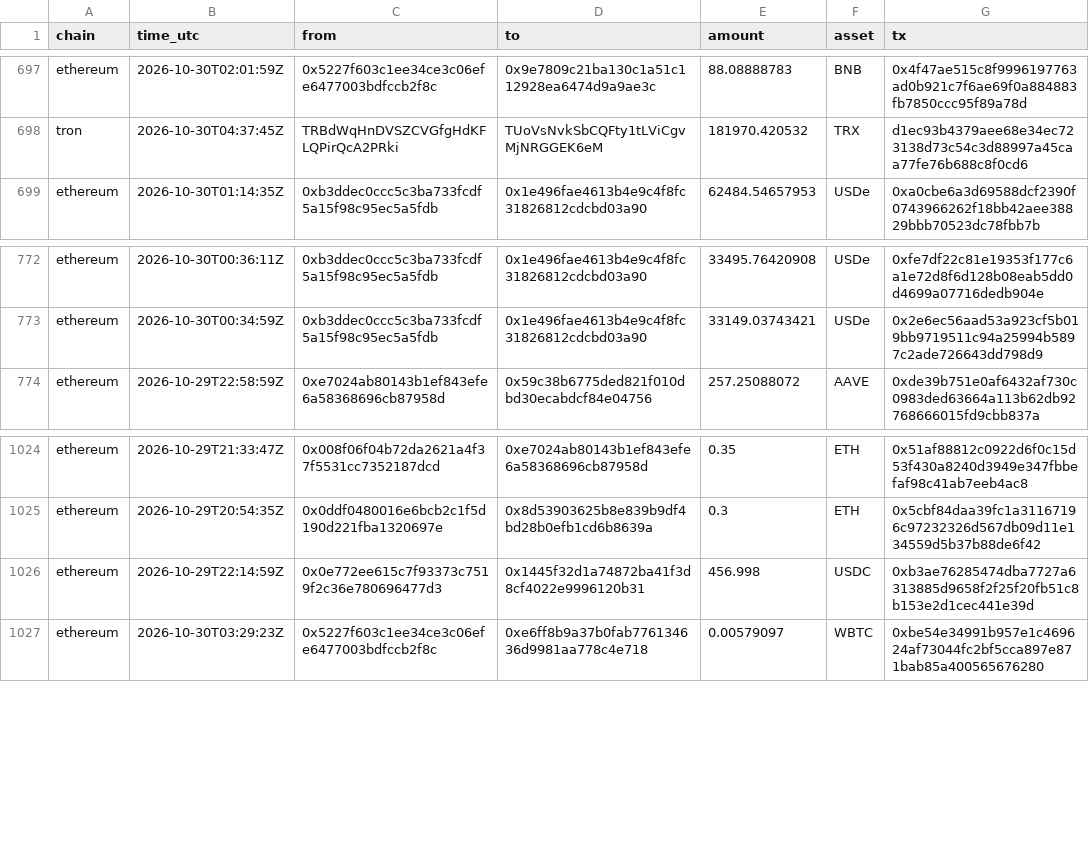
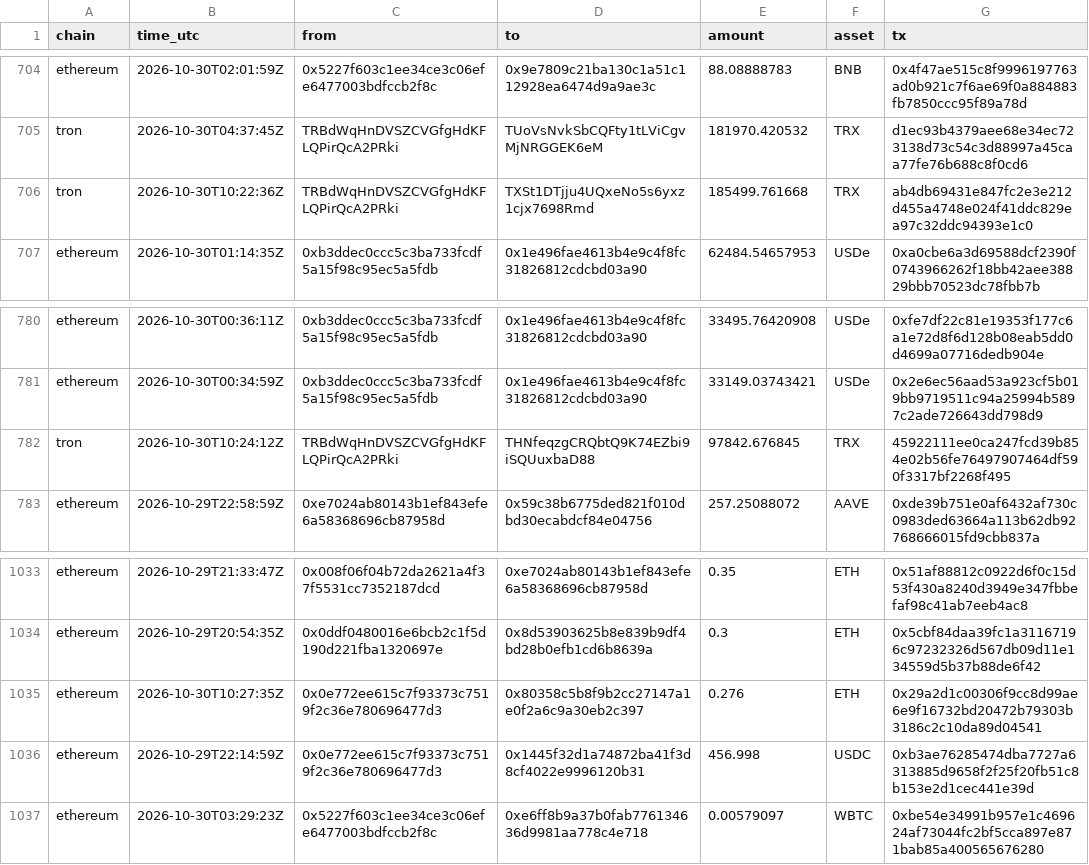
Before and after one commit to Philgr8/binance-drain-map, a CSV file: hops.csv, drawn as a sheet; only a part is shown, gaps mark what is left out; the diff covers the shown part only; the diff names each change by its address in the sheet, - before the commit and + after, or states it on an @@ line.

```diff
--- a/hops.csv
+++ b/hops.csv
+row 706: tron | 2026-10-30T10:22:36Z | TRBdWqHnDVSZCVGfgHdKFLQPirQcA2PRki | TXSt1DTjju4UQxeNo5s6yxz1cjx7698Rmd | 185499.761668 | TRX | ab4db69431e847fc2e3e212d455a4748e024f41ddc829ea97c32ddc94393e1c0
+row 782: tron | 2026-10-30T10:24:12Z | TRBdWqHnDVSZCVGfgHdKFLQPirQcA2PRki | THNfeqzgCRQbtQ9K74EZbi9iSQUuxbaD88 | 97842.676845 | TRX | 45922111ee0ca247fcd39b854e02b56fe76497907464df590f3317bf2268f495
+row 1035: ethereum | 2026-10-30T10:27:35Z | 0x0e772ee615c7f93373c7519f2c36e780696477d3 | 0x80358c5b8f9b2cc27147a1e0f2a6c9a30eb2c397 | 0.276 | ETH | 0x29a2d1c00306f9cc8d99ae6e9f16732bd20472b79303b3186c2c10da89d04541
```
Also changed, not shown: 7 added rows and 3 removed rows elsewhere in this file, 2 other files.
